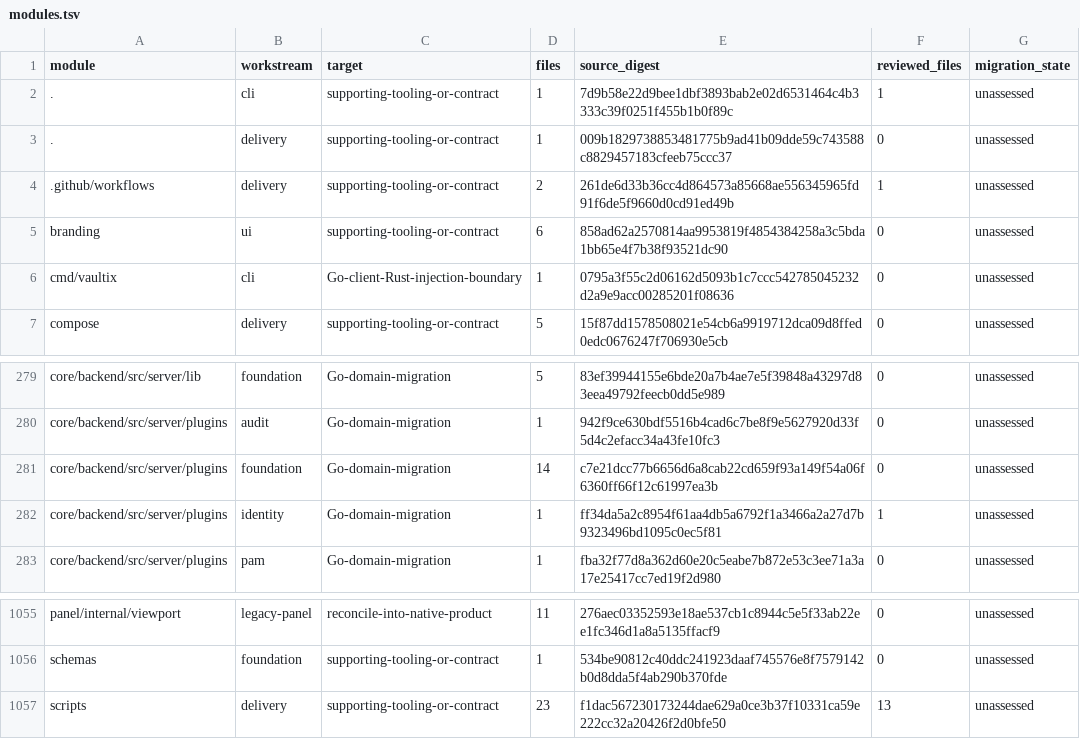
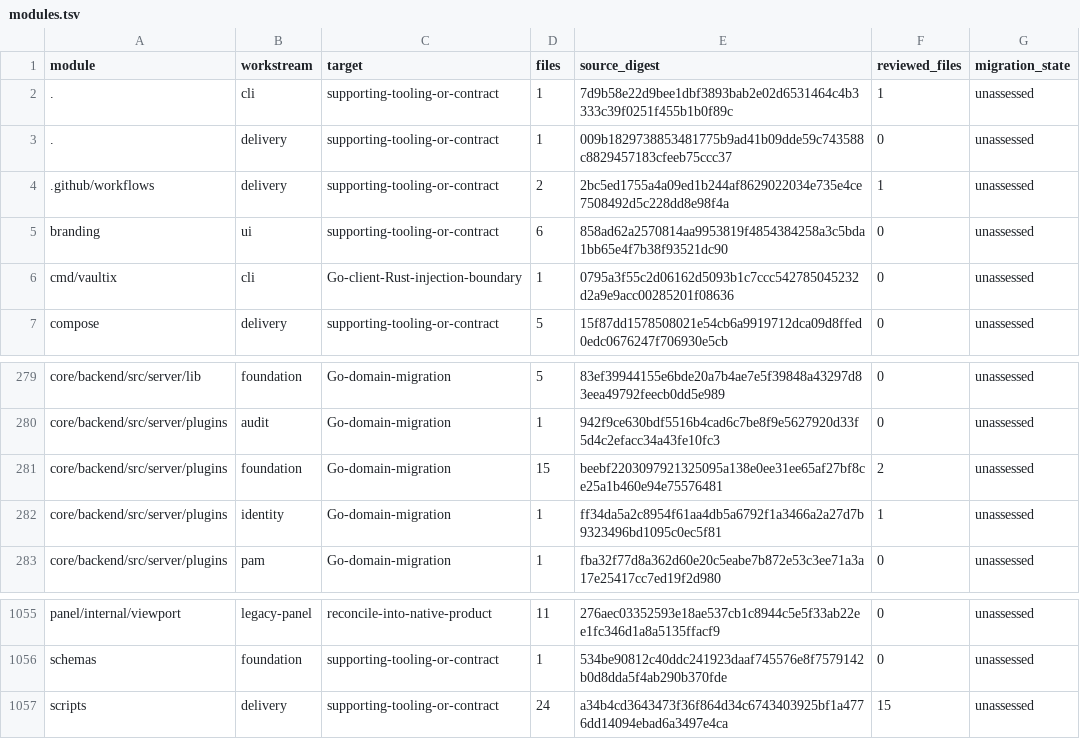
Before and after one commit to shippinAI/vaultix, a TSV file: docs/migration/generated/modules.tsv, drawn as a sheet; only a part is shown, gaps mark what is left out.

```diff
--- a/docs/migration/generated/modules.tsv
+++ b/docs/migration/generated/modules.tsv
@@ -3,3 +3,3 @@ module	workstream	target	files	source_digest	reviewed_files	migration_state
 .	delivery	supporting-tooling-or-contract	1	009b1829738853481775b9ad41b09dde59c743588c8829457183cfeeb75ccc37	0	unassessed
-.github/workflows	delivery	supporting-tooling-or-contract	2	261de6d33b36cc4d864573a85668ae556345965fd91f6de5f9660d0cd91ed49b	1	unassessed
+.github/workflows	delivery	supporting-tooling-or-contract	2	2bc5ed1755a4a09ed1b244af8629022034e735e4ce7508492d5c228dd8e98f4a	1	unassessed
 branding	ui	supporting-tooling-or-contract	6	858ad62a2570814aa9953819f4854384258a3c5bda1bb65e4f7b38f93521dc90	0	unassessed
@@ -280,3 +280,3 @@ core/backend/src/server/lib	foundation	Go-domain-migration	5	83ef39944155e6bde20
 core/backend/src/server/plugins	audit	Go-domain-migration	1	942f9ce630bdf5516b4cad6c7be8f9e5627920d33f5d4c2efacc34a43fe10fc3	0	unassessed
-core/backend/src/server/plugins	foundation	Go-domain-migration	14	c7e21dcc77b6656d6a8cab22cd659f93a149f54a06f6360ff66f12c61997ea3b	0	unassessed
+core/backend/src/server/plugins	foundation	Go-domain-migration	15	beebf2203097921325095a138e0ee31ee65af27bf8ce25a1b460e94e75576481	2	unassessed
 core/backend/src/server/plugins	identity	Go-domain-migration	1	ff34da5a2c8954f61aa4db5a6792f1a3466a2a27d7b9323496bd1095c0ec5f81	1	unassessed
@@ -1056,2 +1056,2 @@ panel/internal/viewport	legacy-panel	reconcile-into-native-product	11	276aec0335
 schemas	foundation	supporting-tooling-or-contract	1	534be90812c40ddc241923daaf745576e8f7579142b0d8dda5f4ab290b370fde	0	unassessed
-scripts	delivery	supporting-tooling-or-contract	23	f1dac567230173244dae629a0ce3b37f10331ca59e222cc32a20426f2d0bfe50	13	unassessed
+scripts	delivery	supporting-tooling-or-contract	24	a34b4cd3643473f36f864d34c6743403925bf1a4776dd14094ebad6a3497e4ca	15	unassessed
```
Also changed, not shown: 12 other files.
